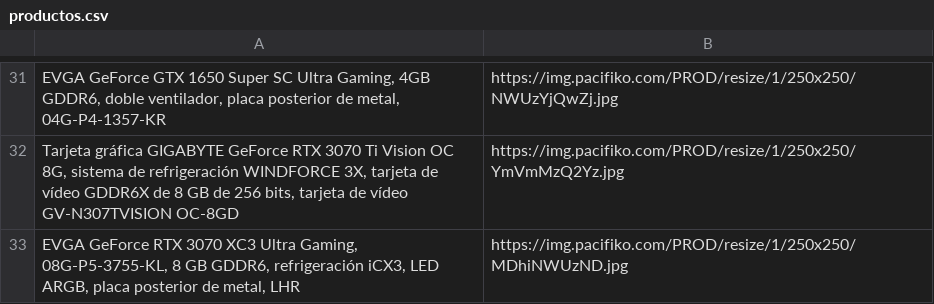
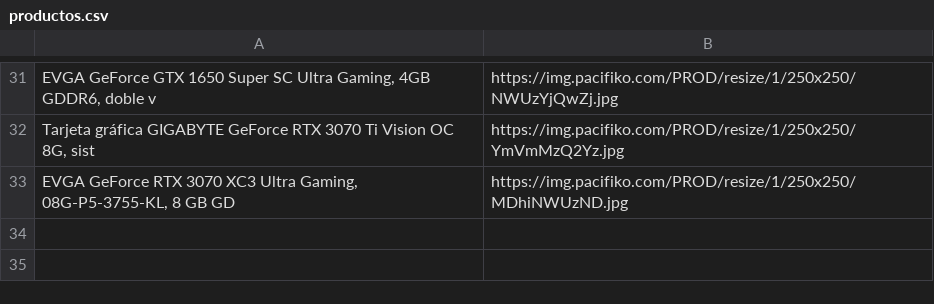
Before and after one commit to XavierLopez25/M2-RegexWebScrapping, a CSV file: productos.csv, drawn as a sheet; only a part is shown, gaps mark what is left out; the diff covers the shown part only; the diff names each change by its address in the sheet, - before the commit and + after, or states it on an @@ line.

```diff
--- a/productos.csv
+++ b/productos.csv
-A31: …GDDR6, doble ventilador, placa posterior de metal, 04G-P4-1357-KR
+A31: …GDDR6, doble v
-A32: …OC 8G, sistema de refrigeración WINDFORCE 3X, tarjeta de vídeo GDDR6X de 8 GB de 256 bits, tarjeta de vídeo GV-N307TVISION OC-8GD
+A32: …OC 8G, sist
-A33: …8 GB GDDR6, refrigeración iCX3, LED ARGB, placa posterior de metal, LHR
+A33: …8 GB GD
```
Also changed, not shown: 25 edited cells elsewhere in this file, 1 other file.
